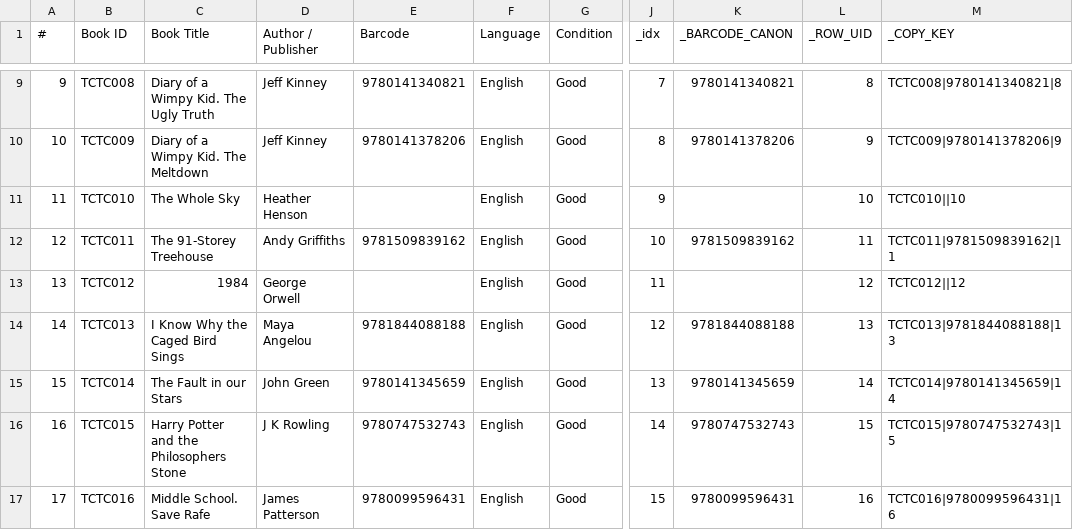
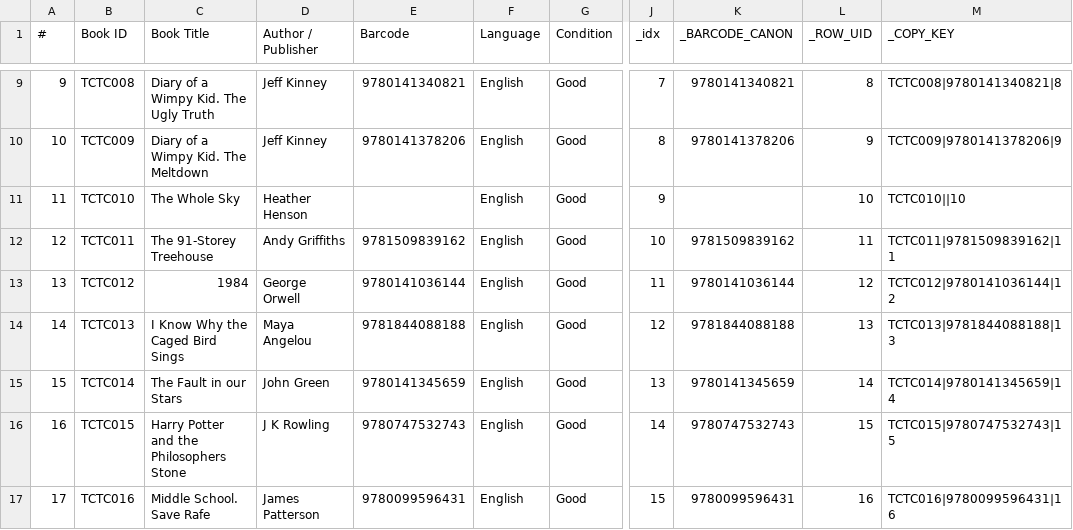
Before and after one commit to Thoko654/tzu-chi-library, a CSV file: data/Library_books.csv, drawn as a sheet; only a part is shown, gaps mark what is left out; the diff names each change by its address in the sheet, - before the commit and + after, or states it on an @@ line.

```diff
--- a/data/Library_books.csv
+++ b/data/Library_books.csv
-E13 (Barcode): (empty)
+E13 (Barcode): 9780141036144
-K13 (_BARCODE_CANON): (empty)
+K13 (_BARCODE_CANON): 9780141036144
-M13 (_COPY_KEY): TCTC012||12
+M13 (_COPY_KEY): TCTC012|9780141036144|12
```
